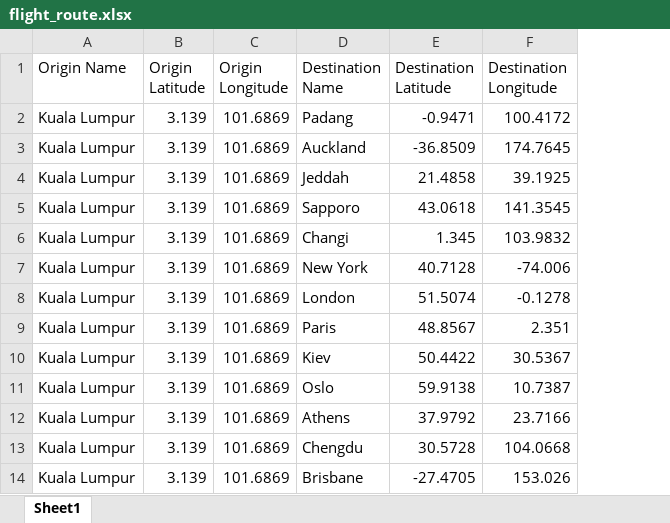
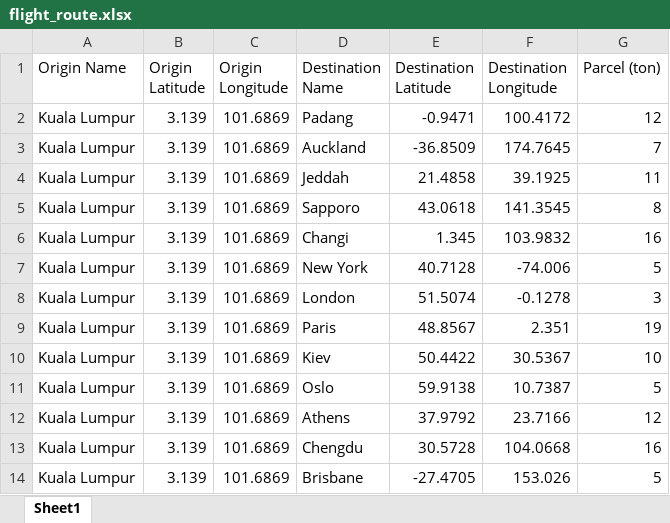
Before and after one commit to fx-giant/giant-documentations, an Excel workbook: visual/sample-data/flight-route/flight_route.xlsx, sheet Sheet1, drawn as a sheet; only a part is shown; values as stored, in another font and other column widths than the file's, no borders; the diff names each change by its address in the sheet, - before the commit and + after, or states it on an @@ line.

Commit message:
Add files via upload

```diff
--- a/visual/sample-data/flight-route/flight_route.xlsx (sheet Sheet1)
+++ b/visual/sample-data/flight-route/flight_route.xlsx (sheet Sheet1)
+column G (Parcel (ton)), rows 2-14: 12 | 7 | 11 | 8 | 16 | 5 | 3 | 19 | 10 | 5 | 12 | 16 | 5
```
